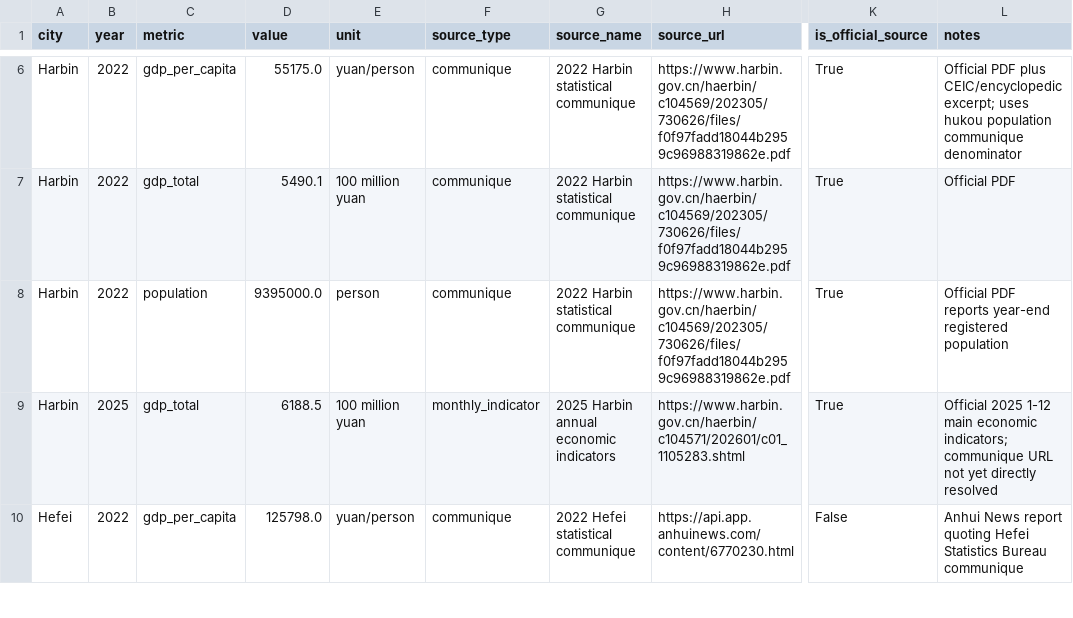
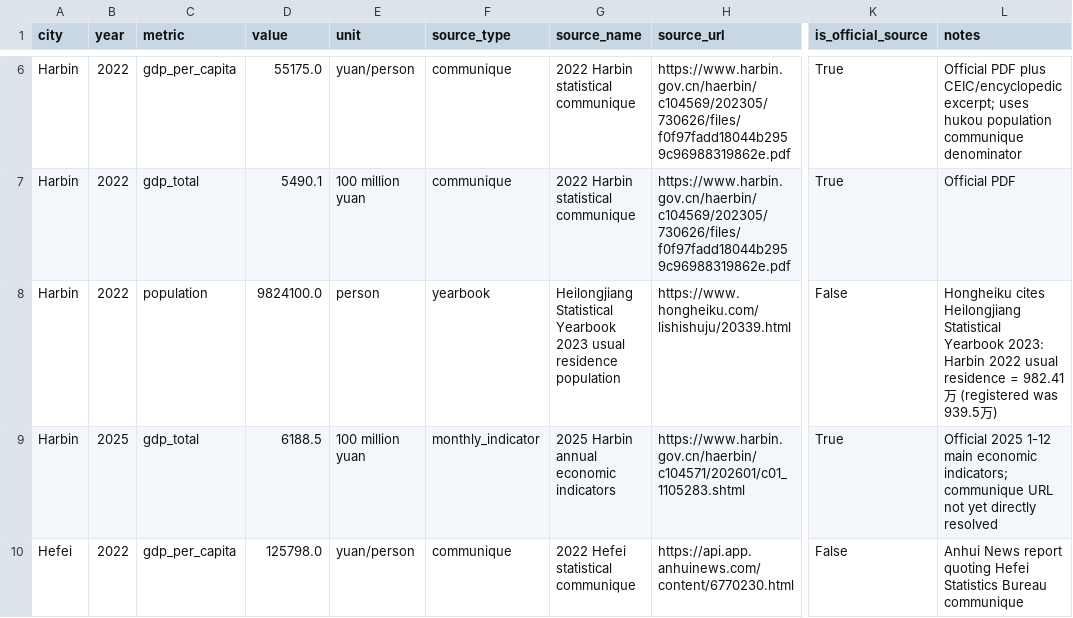
Before and after one commit to emiliazyy26/youth-economic-opportunity-index, a CSV file: data/raw/manual_source_observations.csv, drawn as a sheet; only a part is shown, gaps mark what is left out; the diff covers the shown part only; the diff names each change by its address in the sheet, - before the commit and + after, or states it on an @@ line.

```diff
--- a/data/raw/manual_source_observations.csv
+++ b/data/raw/manual_source_observations.csv
-D8 (value): 9395000.0
+D8 (value): 9824100.0
-F8 (source_type): communique
+F8 (source_type): yearbook
-G8 (source_name): 2022 Harbin statistical communique
+G8 (source_name): Heilongjiang Statistical Yearbook 2023 usual residence population
-H8 (source_url): https://www.harbin.gov.cn/haerbin/c104569/202305/730626/files/f0f97fadd18044b2959c96988319862e.pdf
+H8 (source_url): https://www.hongheiku.com/lishishuju/20339.html
-K8 (is_official_source): True
+K8 (is_official_source): False
-L8 (notes): Official PDF reports year-end registered population
+L8 (notes): Hongheiku cites Heilongjiang Statistical Yearbook 2023: Harbin 2022 usual residence = 982.41万 (registered was 939.5万)
```
Also changed, not shown: 1 added row and 10 edited cells elsewhere in this file, data/raw/city_panel.csv, data/raw/source_observations.csv, 6 other files.
